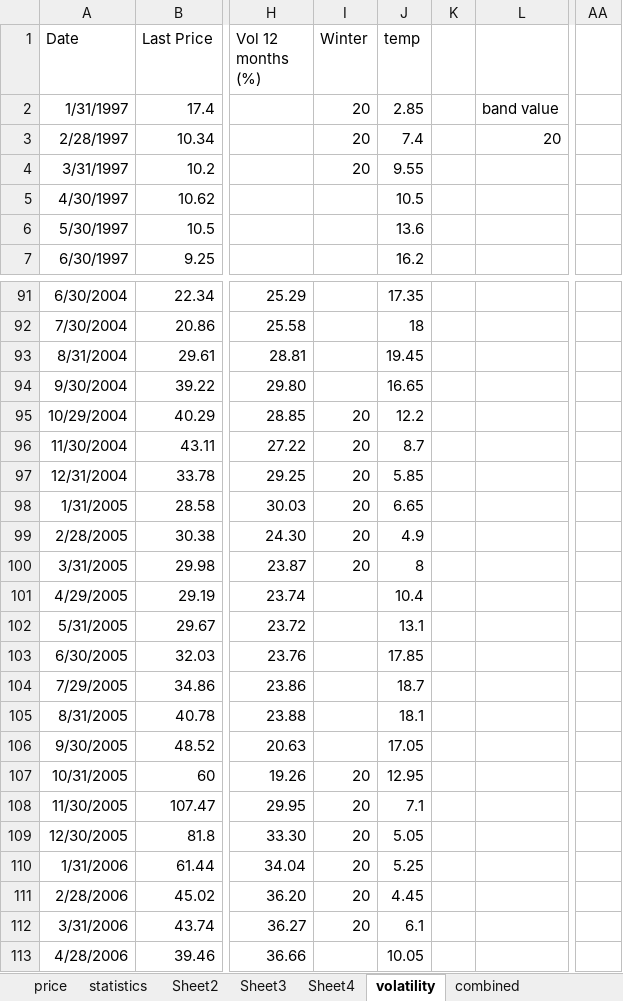
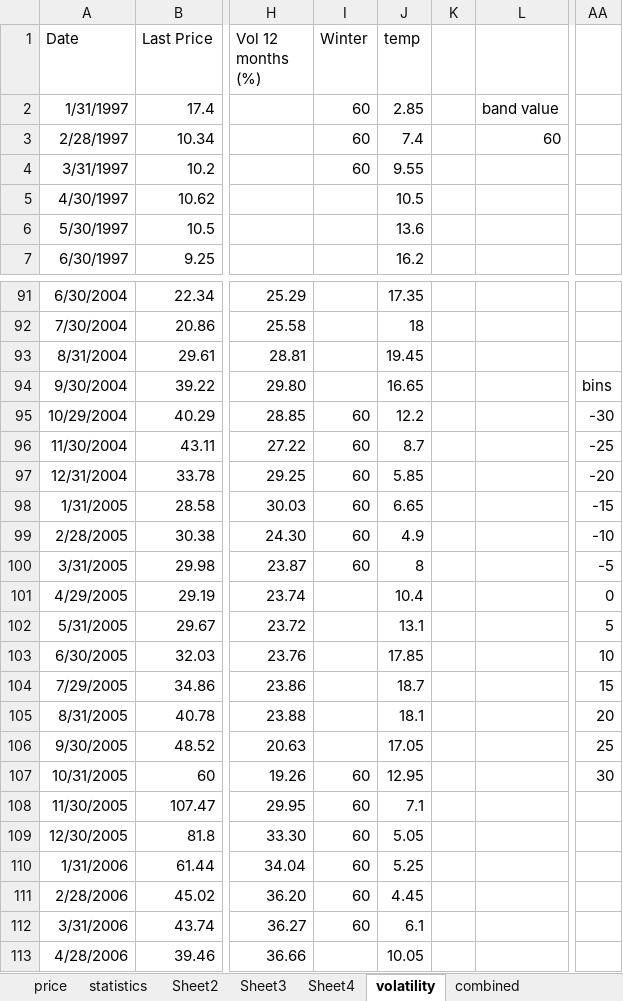
Before and after one commit to lruffie/GasPriceDecomp, an Excel workbook: data/gas_price_history.xlsx, sheet volatility, drawn as a sheet; only a part is shown, gaps mark what is left out; values as stored, in another font and other column widths than the file's, no borders; charts and pictures not drawn; the diff covers the shown part only; the diff names each change by its address in the sheet, - before the commit and + after, or states it on an @@ line.

```diff
--- a/data/gas_price_history.xlsx (sheet volatility)
+++ b/data/gas_price_history.xlsx (sheet volatility)
-I2:I4 (Winter): 20
+I2:I4 (Winter): 60
-L3: 20
+L3: 60
-AA94: (empty)
+AA94: bins
-I95:I100 (Winter): 20
+I95:I100 (Winter): 60
-AA95: (empty)
+AA95: -30
-AA96: (empty)
+AA96: -25
-AA97: (empty)
+AA97: -20
-AA98: (empty)
+AA98: -15
-AA99: (empty)
+AA99: -10
-AA100: (empty)
+AA100: -5
-AA101: (empty)
+AA101: 0
-AA102: (empty)
+AA102: 5
-AA103: (empty)
+AA103: 10
-AA104: (empty)
+AA104: 15
-AA105: (empty)
+AA105: 20
-AA106: (empty)
+AA106: 25
-I107:I112 (Winter): 20
+I107:I112 (Winter): 60
-AA107: (empty)
+AA107: 30
```
Also changed, not shown: 138 edited cells elsewhere in this sheet, charts or pictures, Gas Data processed.xlsx, data/NBP_daily_97_22.xlsx, 21 other files.
